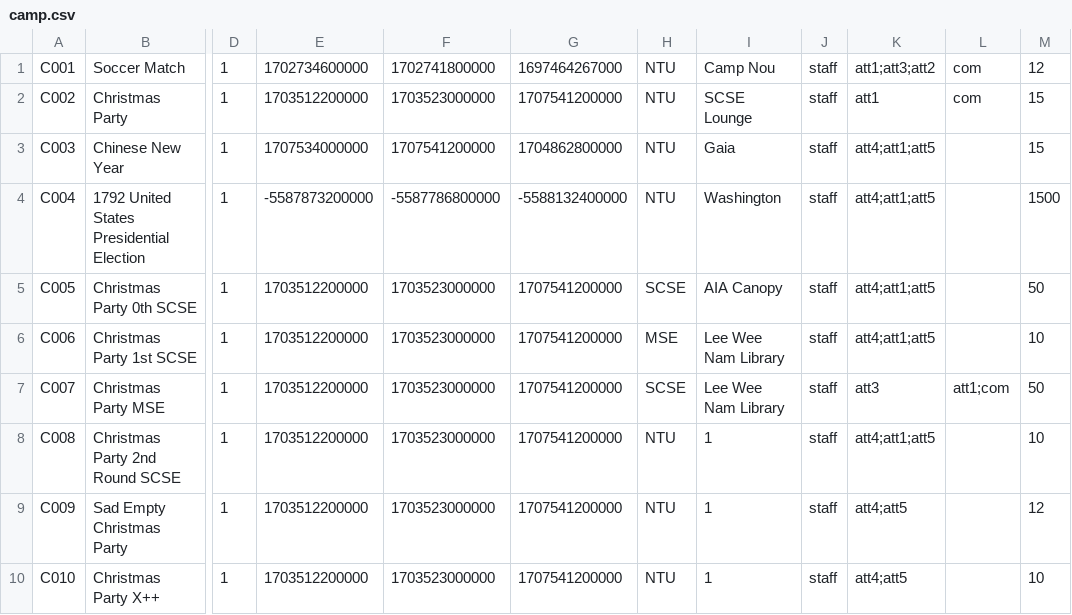
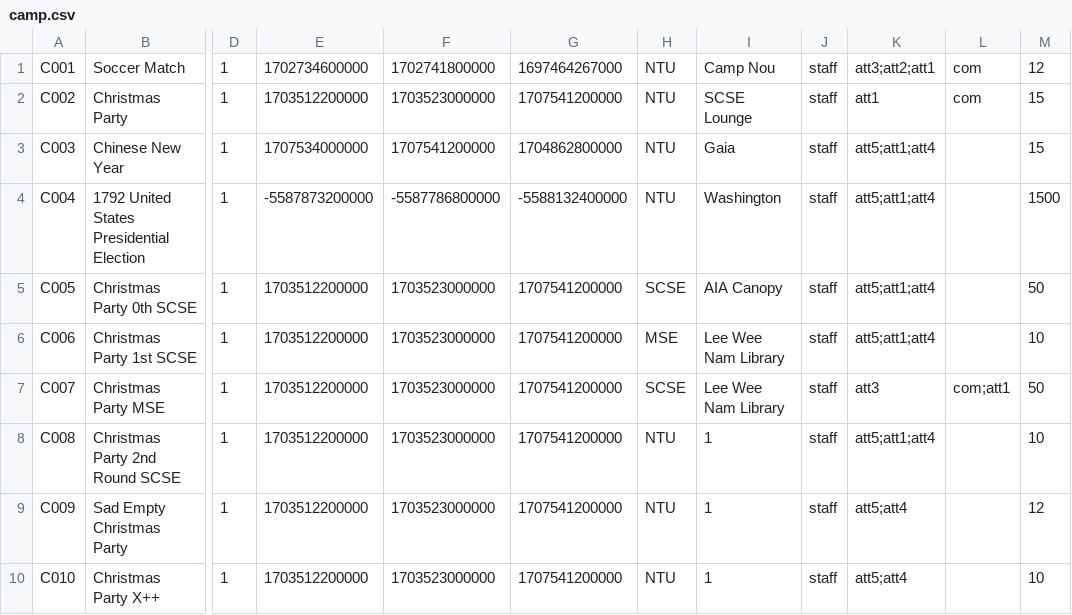
Before and after one commit to EricFan2002/SC2002, a CSV file: data/camp.csv, drawn as a sheet; only a part is shown, gaps mark what is left out; the diff names each change by its address in the sheet, - before the commit and + after, or states it on an @@ line.

```diff
--- a/data/camp.csv
+++ b/data/camp.csv
-K1: att1;att3;att2
+K1: att3;att2;att1
-K3:K6: att4;att1;att5
+K3:K6: att5;att1;att4
-L7: att1;com
+L7: com;att1
-K8: att4;att1;att5
+K8: att5;att1;att4
-K9:K10: att4;att5
+K9:K10: att5;att4
```
Also changed, not shown: 1 other file.
